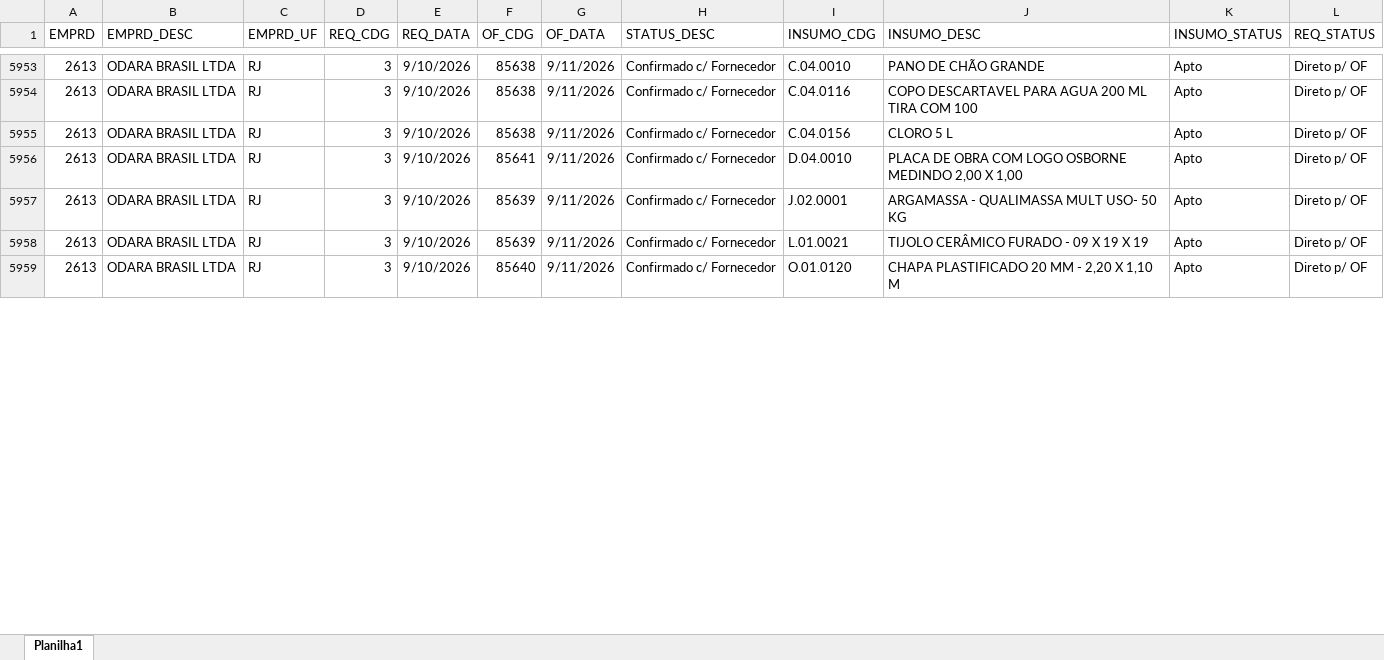
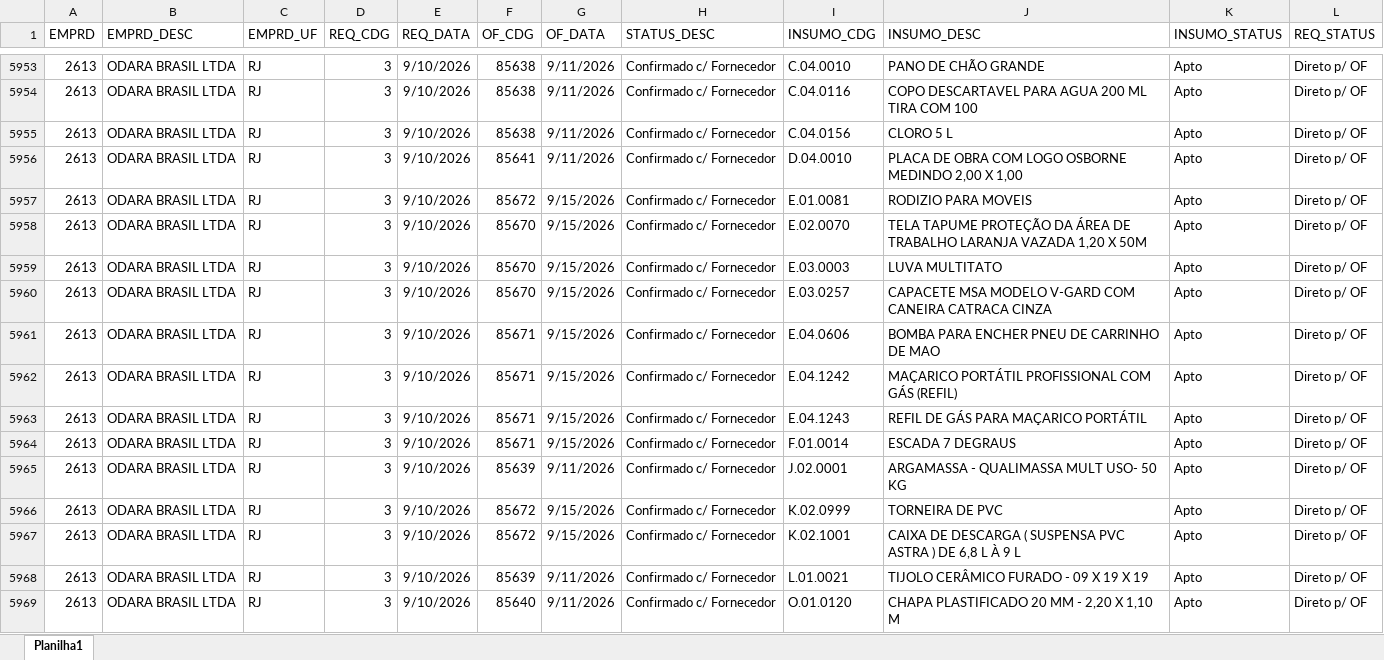
Before and after one commit to Mgiglio98/acompanhamento-requisicoes, an Excel workbook: Acompanhamento_REQ_OF.xlsx, sheet Planilha1, drawn as a sheet; only a part is shown, gaps mark what is left out; values as stored, in another font and other column widths than the file's, no borders; the diff covers the shown part only; the diff names each change by its address in the sheet, - before the commit and + after, or states it on an @@ line.

```diff
--- a/Acompanhamento_REQ_OF.xlsx (sheet Planilha1)
+++ b/Acompanhamento_REQ_OF.xlsx (sheet Planilha1)
+row 5957: 2613 | ODARA BRASIL LTDA | RJ | 3 | 9/10/2026 | 85672 | 9/15/2026 | Confirmado c/ Fornecedor | E.01.0081 | RODIZIO PARA MOVEIS | Apto | Direto p/ OF
+row 5958: 2613 | ODARA BRASIL LTDA | RJ | 3 | 9/10/2026 | 85670 | 9/15/2026 | Confirmado c/ Fornecedor | E.02.0070 | TELA TAPUME PROTEÇÃO DA ÁREA DE TRABALHO LARANJA VAZADA 1,20 X 50M | Apto | Direto p/ OF
+row 5959: 2613 | ODARA BRASIL LTDA | RJ | 3 | 9/10/2026 | 85670 | 9/15/2026 | Confirmado c/ Fornecedor | E.03.0003 | LUVA MULTITATO | Apto | Direto p/ OF
+row 5960: 2613 | ODARA BRASIL LTDA | RJ | 3 | 9/10/2026 | 85670 | 9/15/2026 | Confirmado c/ Fornecedor | E.03.0257 | CAPACETE MSA MODELO V-GARD COM CANEIRA CATRACA CINZA | Apto | Direto p/ OF
+row 5961: 2613 | ODARA BRASIL LTDA | RJ | 3 | 9/10/2026 | 85671 | 9/15/2026 | Confirmado c/ Fornecedor | E.04.0606 | BOMBA PARA ENCHER PNEU DE CARRINHO DE MAO | Apto | Direto p/ OF
+row 5962: 2613 | ODARA BRASIL LTDA | RJ | 3 | 9/10/2026 | 85671 | 9/15/2026 | Confirmado c/ Fornecedor | E.04.1242 | MAÇARICO PORTÁTIL PROFISSIONAL COM GÁS (REFIL) | Apto | Direto p/ OF
+row 5963: 2613 | ODARA BRASIL LTDA | RJ | 3 | 9/10/2026 | 85671 | 9/15/2026 | Confirmado c/ Fornecedor | E.04.1243 | REFIL DE GÁS PARA MAÇARICO PORTÁTIL | Apto | Direto p/ OF
+row 5964: 2613 | ODARA BRASIL LTDA | RJ | 3 | 9/10/2026 | 85671 | 9/15/2026 | Confirmado c/ Fornecedor | F.01.0014 | ESCADA 7 DEGRAUS | Apto | Direto p/ OF
+row 5966: 2613 | ODARA BRASIL LTDA | RJ | 3 | 9/10/2026 | 85672 | 9/15/2026 | Confirmado c/ Fornecedor | K.02.0999 | TORNEIRA DE PVC | Apto | Direto p/ OF
+row 5967: 2613 | ODARA BRASIL LTDA | RJ | 3 | 9/10/2026 | 85672 | 9/15/2026 | Confirmado c/ Fornecedor | K.02.1001 | CAIXA DE DESCARGA ( SUSPENSA PVC ASTRA ) DE 6,8 L À 9 L | Apto | Direto p/ OF
```
Also changed, not shown: 68 added rows, 36 removed rows and 50 edited cells elsewhere in this sheet.
